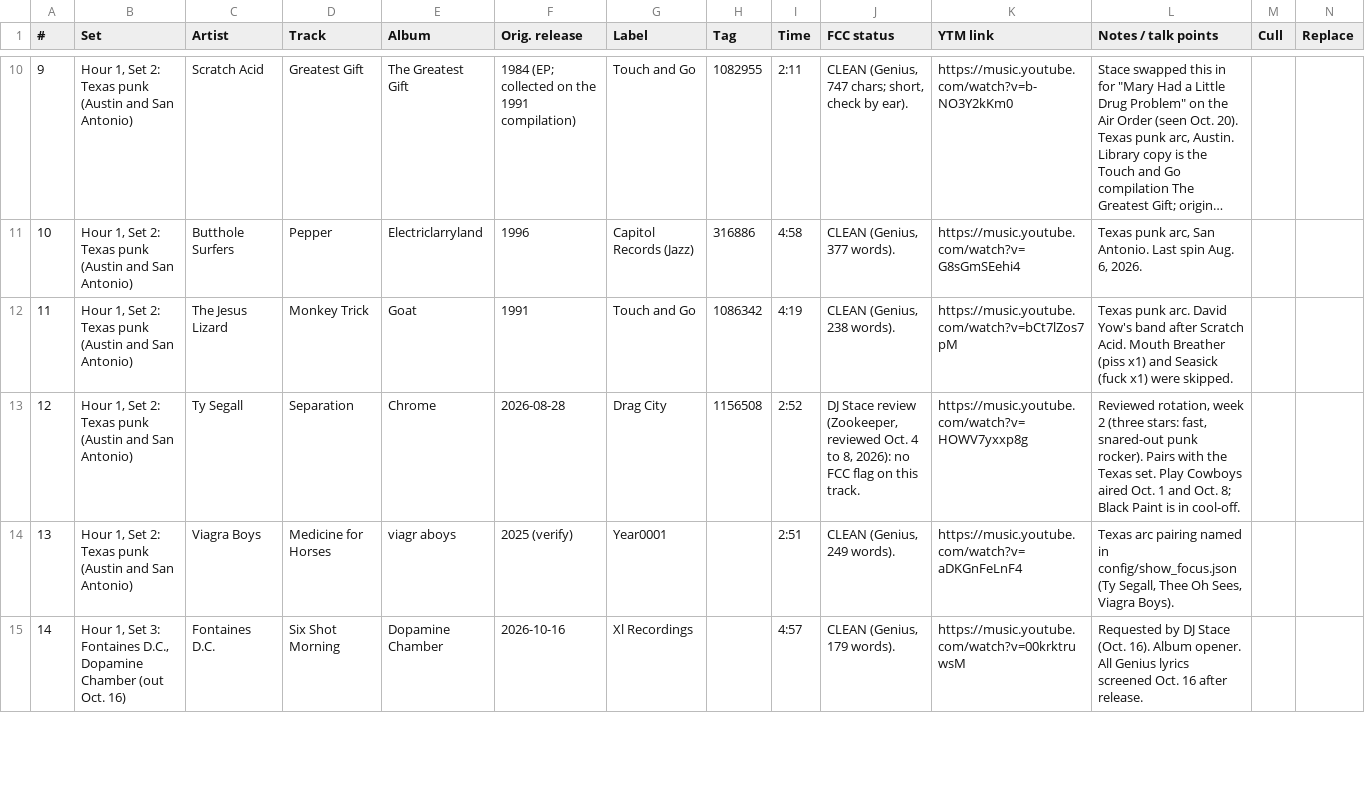
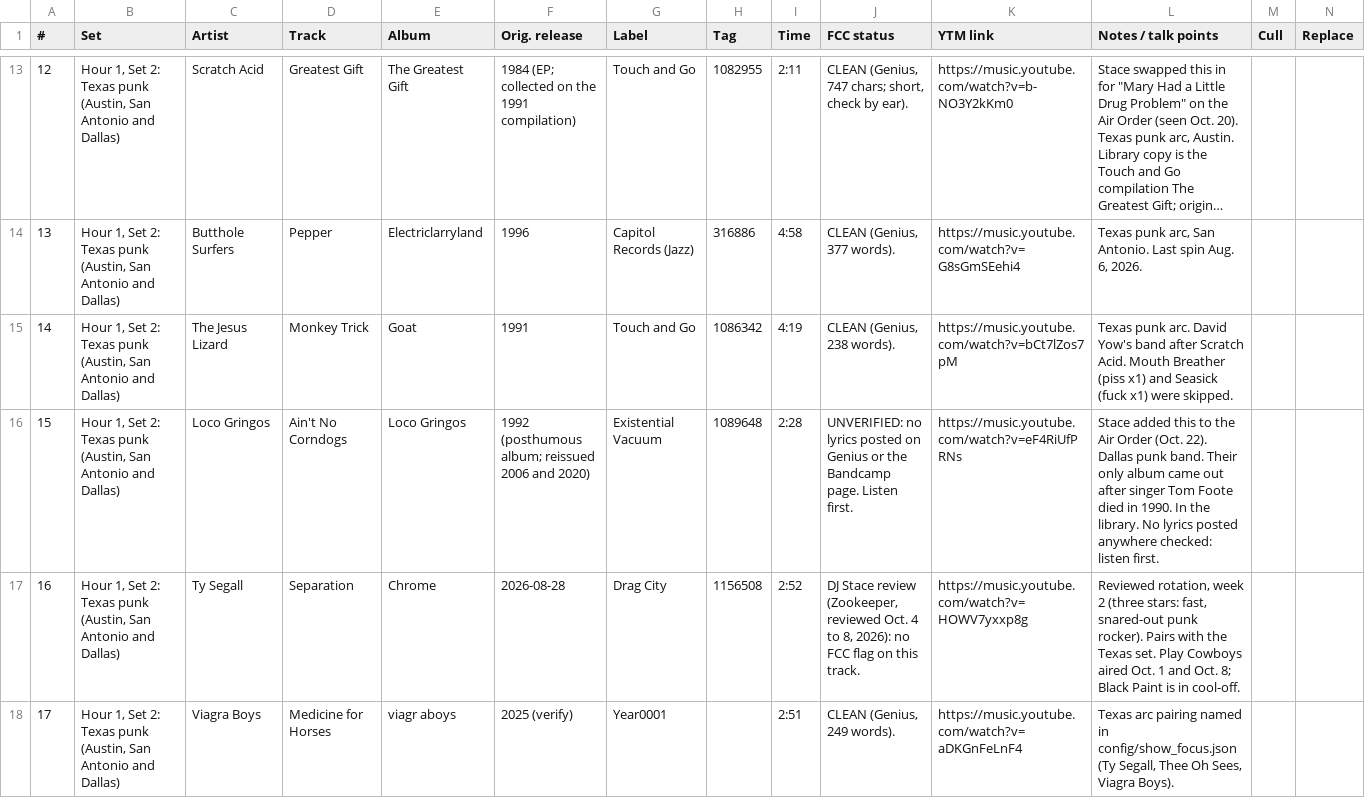
Before and after one commit to mapninja/KZSU-Library-Show, a CSV file: outputs/recon/2026-10-22/notes_sheet_2026-10-22.csv, drawn as a sheet; only a part is shown, gaps mark what is left out; long unchanged cells end in …; removed rows and columns are numbered as before the commit, all else as after; the diff covers the shown part only; the diff names each change by its address in the sheet, - before the commit and + after, or states it on an @@ line.

Commit message:
Oct. 22 Air Order update: 4 cuts logged, 3 inline adds, last six placed in sets 1, 7, 8, 9; 55-track final script, notes sheet, Zookeeper CSV

```diff
--- a/outputs/recon/2026-10-22/notes_sheet_2026-10-22.csv
+++ b/outputs/recon/2026-10-22/notes_sheet_2026-10-22.csv
@@ column A (#) renumbered from row 6 down @@
-B13:B15 (Set): …Texas punk (Austin and San Antonio)
+B13:B15 (Set): …Texas punk (Austin, San Antonio and Dallas)
+row 16: 15 | Hour 1, Set 2: Texas punk (Austin, San Antonio and Dallas) | Loco Gringos | Ain't No Corndogs | Loco Gringos | 1992 (posthumous album; reissued 2006 and 2020) | Existential Vacuum | 1089648 | 2:28 | UNVERIFIED: no lyrics posted on Genius or the Bandcamp page. Listen first. | https://music.youtube.com/watch?v=eF4RiUfPRNs | Stace added this to the Air Order (Oct. 22). Dallas punk band. Their only album came out after singer Tom Foote died in 1990. In the library. No lyrics posted anywhere checked: listen first.
-B17:B18 (Set): …Texas punk (Austin and San Antonio)
+B17:B18 (Set): …Texas punk (Austin, San Antonio and Dallas)
-row 15: 14 | Hour 1, Set 3: Fontaines D.C., Dopamine Chamber (out Oct. 16) | Fontaines D.C. | Six Shot Morning | Dopamine Chamber | 2026-10-16 | Xl Recordings |  | 4:57 | CLEAN (Genius, 179 words). | https://music.youtube.com/watch?v=00krktruwsM | Requested by DJ Stace (Oct. 16). Album opener. All Genius lyrics screened Oct. 16 after release.
```
Also changed, not shown: 8 added rows, 3 removed rows, 2 moved rows and 2 edited cells elsewhere in this file, outputs/recon/2026-10-22/library_show_playlist_2026-10-22.csv, 12 other files.
